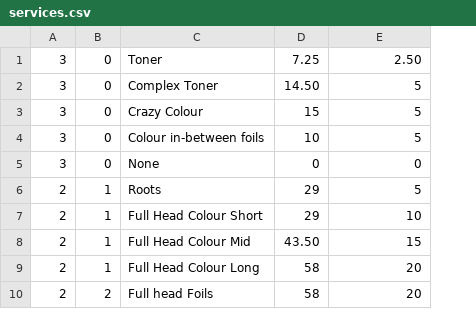
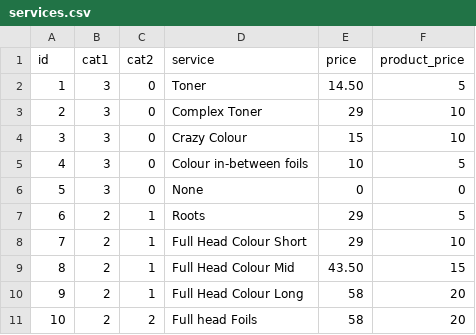
Before and after one commit to araquach/pk20, a CSV file: data/csv/services/services.csv, drawn as a sheet; only a part is shown; addresses are those after the commit; the diff names each change by its address in the sheet, - before the commit and + after, or states it on an @@ line.

Commit message:
Update services.csv

```diff
--- a/data/csv/services/services.csv
+++ b/data/csv/services/services.csv
+column A, rows 2-11: 1 | 2 | 3 | 4 | 5 | 6 | 7 | 8 | 9 | 10
+row 1: id | cat1 | cat2 | service | price | product_price
-E2: 7.25
+E2: 14.50
-F2: 2.50
+F2: 5
-E3: 14.50
+E3: 29
-F3:F4: 5
+F3:F4: 10
```
